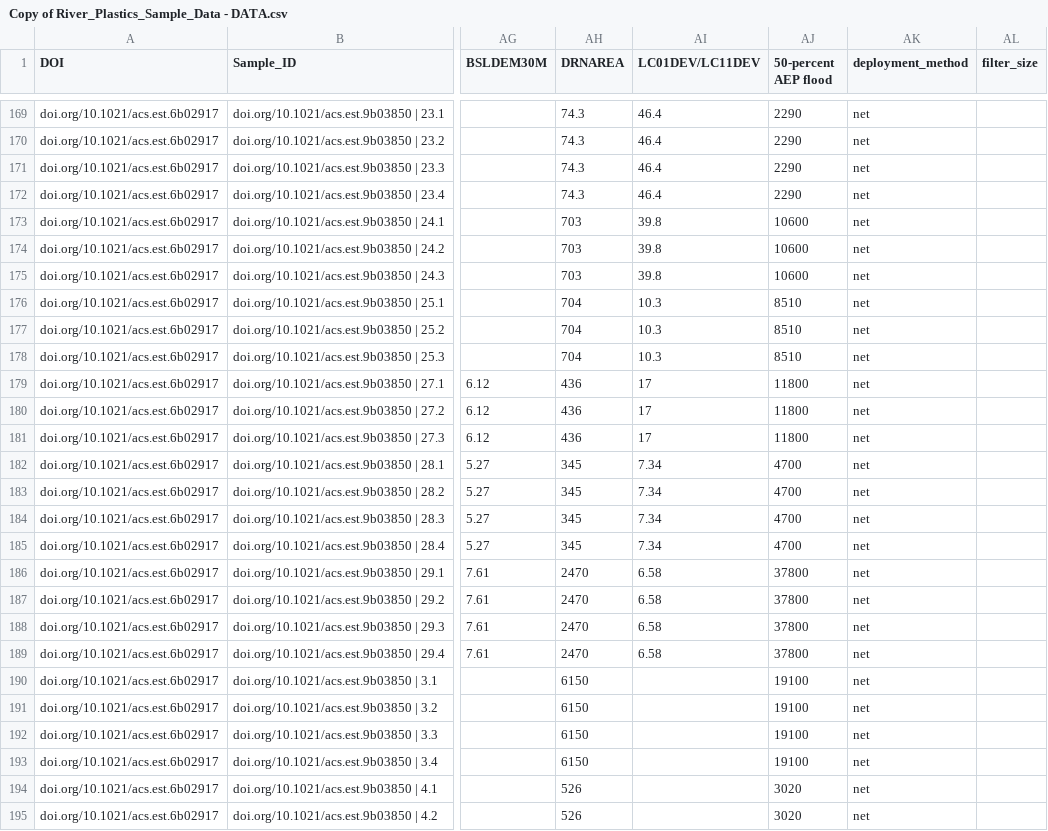
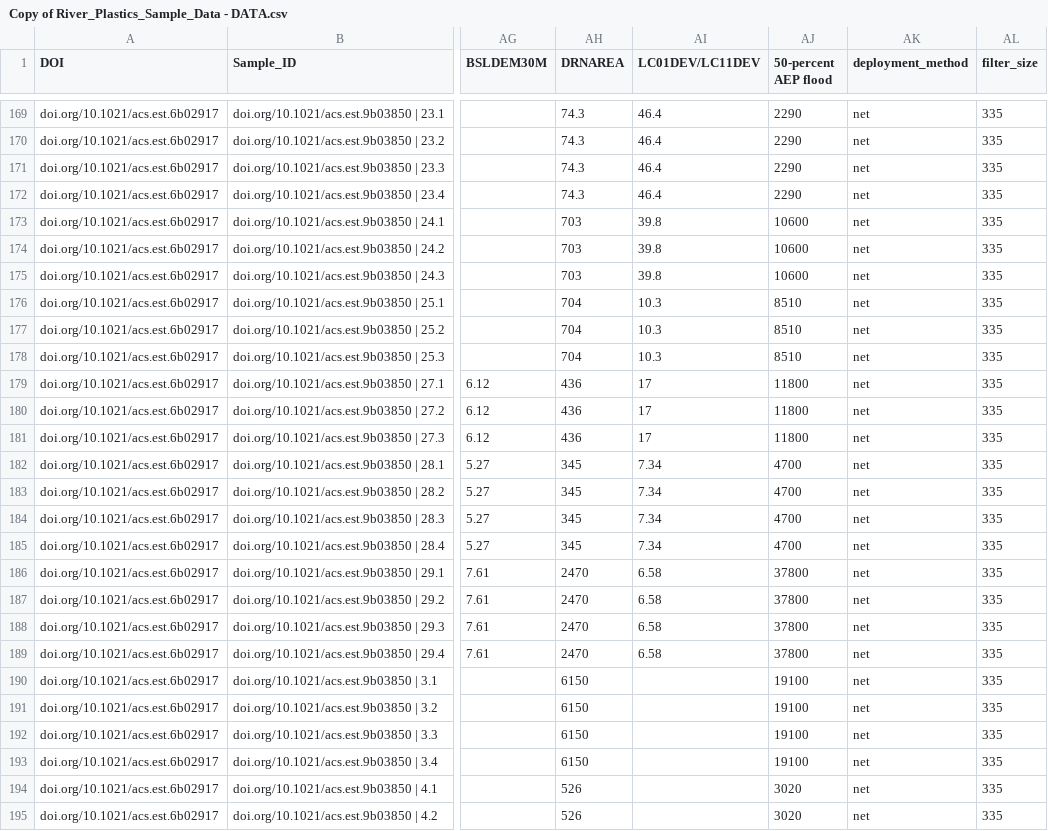
Before and after one commit to hsherrod2019/WaterBasinData, a CSV file: Copy of River_Plastics_Sample_Data - DATA.csv, drawn as a sheet; only a part is shown, gaps mark what is left out; the diff covers the shown part only; the diff names each change by its address in the sheet, - before the commit and + after, or states it on an @@ line.

Commit message:
Updated csv with filter_size

```diff
--- a/Copy of River_Plastics_Sample_Data - DATA.csv
+++ b/Copy of River_Plastics_Sample_Data - DATA.csv
-AL169:AL195 (filter_size): (empty)
+AL169:AL195 (filter_size): 335
```
Also changed, not shown: 61 edited cells elsewhere in this file.
